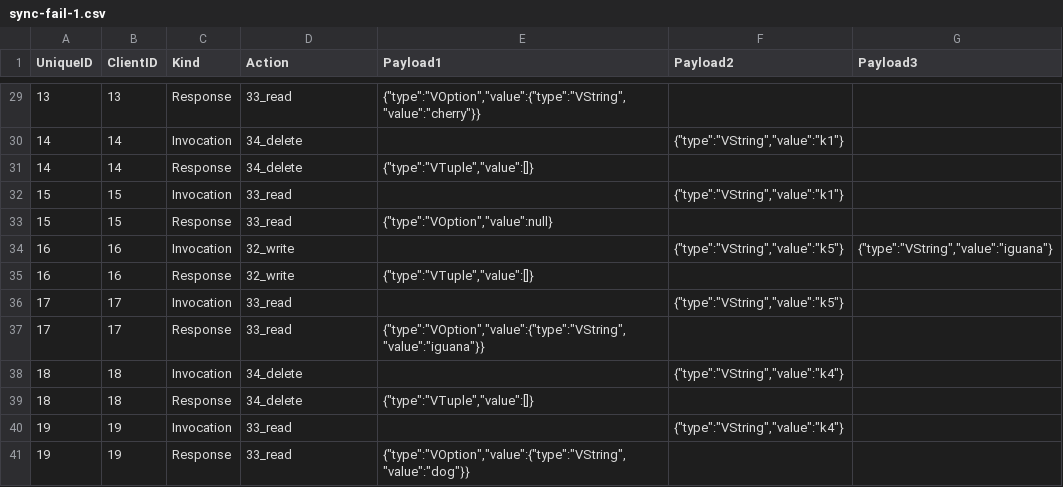
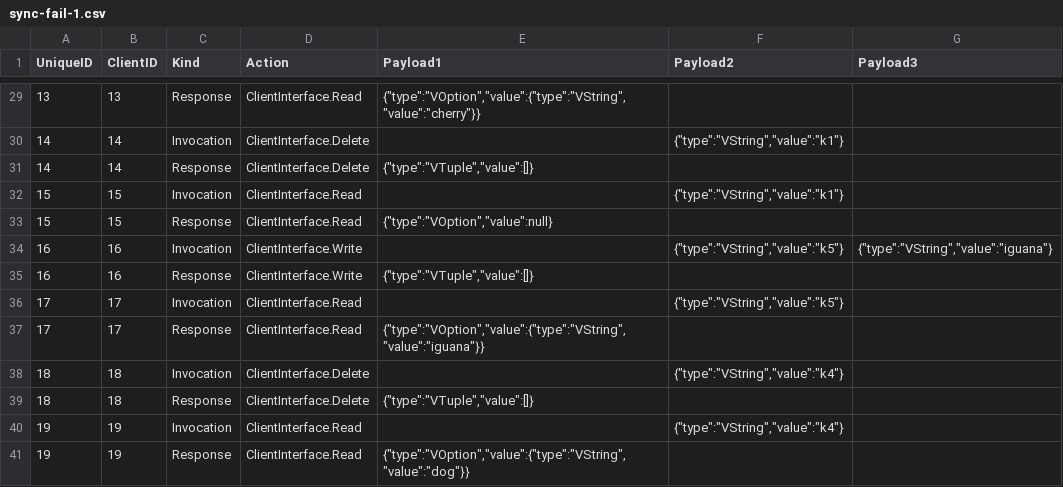
Before and after one commit to benaepli/jennLang-porcupine, a CSV file: examples/kv/sync-fail-1.csv, drawn as a sheet; only a part is shown, gaps mark what is left out; the diff covers the shown part only.

```diff
--- a/examples/kv/sync-fail-1.csv
+++ b/examples/kv/sync-fail-1.csv
@@ -29,13 +29,13 @@ UniqueID,ClientID,Kind,Action,Payload1,Payload2,Payload3
-13,13,Response,33_read,"{""type"":""VOption"",""value"":{""type"":""VString"",""value"":""cherry""}}",,
-14,14,Invocation,34_delete,,"{""type"":""VString"",""value"":""k1""}",
-14,14,Response,34_delete,"{""type"":""VTuple"",""value"":[]}",,
-15,15,Invocation,33_read,,"{""type"":""VString"",""value"":""k1""}",
-15,15,Response,33_read,"{""type"":""VOption"",""value"":null}",,
-16,16,Invocation,32_write,,"{""type"":""VString"",""value"":""k5""}","{""type"":""VString"",""value"":""iguana""}"
-16,16,Response,32_write,"{""type"":""VTuple"",""value"":[]}",,
-17,17,Invocation,33_read,,"{""type"":""VString"",""value"":""k5""}",
-17,17,Response,33_read,"{""type"":""VOption"",""value"":{""type"":""VString"",""value"":""iguana""}}",,
-18,18,Invocation,34_delete,,"{""type"":""VString"",""value"":""k4""}",
-18,18,Response,34_delete,"{""type"":""VTuple"",""value"":[]}",,
-19,19,Invocation,33_read,,"{""type"":""VString"",""value"":""k4""}",
-19,19,Response,33_read,"{""type"":""VOption"",""value"":{""type"":""VString"",""value"":""dog""}}",,
+13,13,Response,ClientInterface.Read,"{""type"":""VOption"",""value"":{""type"":""VString"",""value"":""cherry""}}",,
+14,14,Invocation,ClientInterface.Delete,,"{""type"":""VString"",""value"":""k1""}",
+14,14,Response,ClientInterface.Delete,"{""type"":""VTuple"",""value"":[]}",,
+15,15,Invocation,ClientInterface.Read,,"{""type"":""VString"",""value"":""k1""}",
+15,15,Response,ClientInterface.Read,"{""type"":""VOption"",""value"":null}",,
+16,16,Invocation,ClientInterface.Write,,"{""type"":""VString"",""value"":""k5""}","{""type"":""VString"",""value"":""iguana""}"
+16,16,Response,ClientInterface.Write,"{""type"":""VTuple"",""value"":[]}",,
+17,17,Invocation,ClientInterface.Read,,"{""type"":""VString"",""value"":""k5""}",
+17,17,Response,ClientInterface.Read,"{""type"":""VOption"",""value"":{""type"":""VString"",""value"":""iguana""}}",,
+18,18,Invocation,ClientInterface.Delete,,"{""type"":""VString"",""value"":""k4""}",
+18,18,Response,ClientInterface.Delete,"{""type"":""VTuple"",""value"":[]}",,
+19,19,Invocation,ClientInterface.Read,,"{""type"":""VString"",""value"":""k4""}",
+19,19,Response,ClientInterface.Read,"{""type"":""VOption"",""value"":{""type"":""VString"",""value"":""dog""}}",,
```
Also changed, not shown: 27 edited cells elsewhere in this file, examples/kv/kv_history_single_key_interleaved_linearizable.csv, examples/kv/kv_history_tricky_linearizable.csv, 9 other files.
